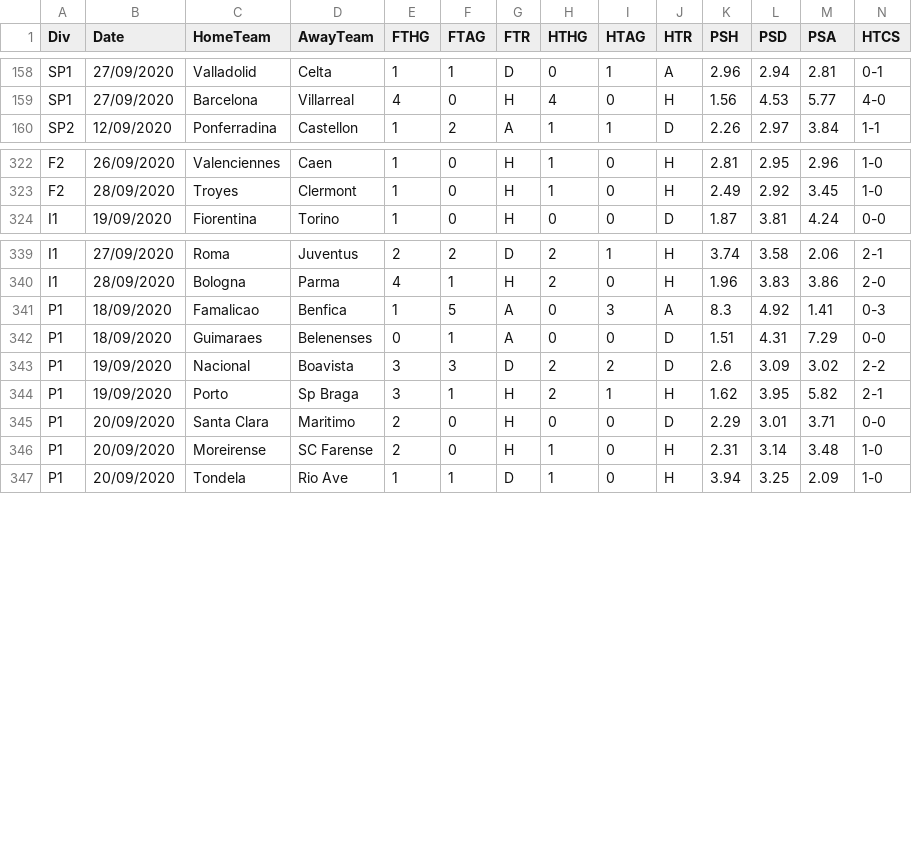
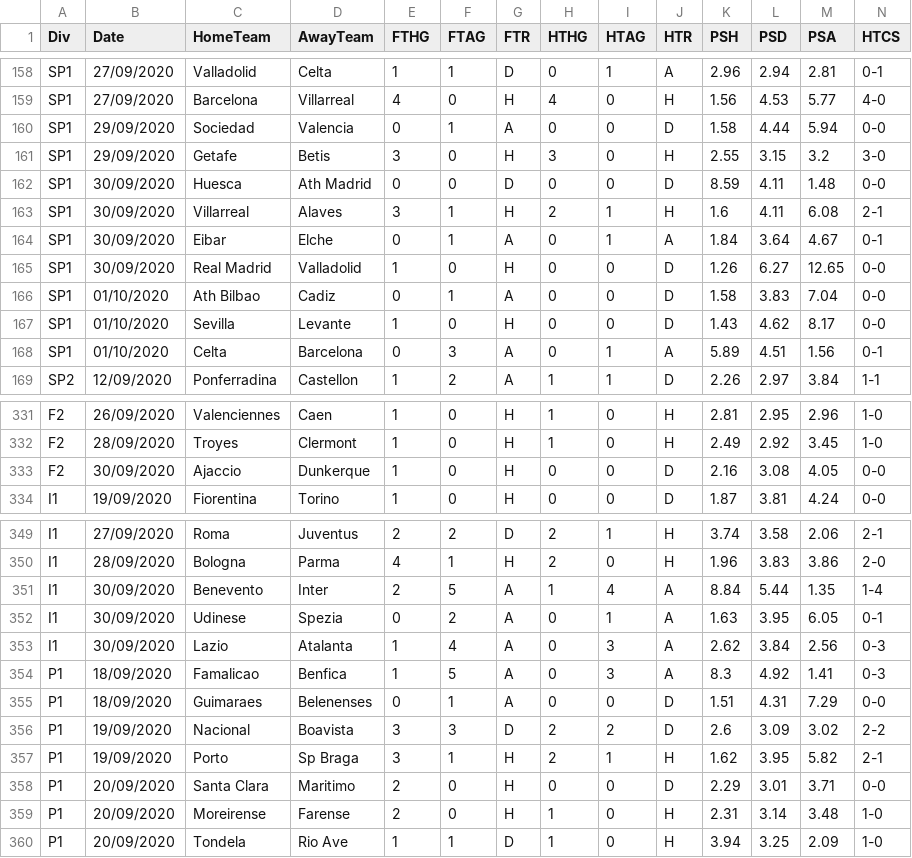
Before and after one commit to gitboyzorro5/FDAS, a CSV file: allteams20202021.csv, drawn as a sheet; only a part is shown, gaps mark what is left out; addresses are those after the commit; rows hold the shown columns only; the diff names each change by its address in the sheet, - before the commit and + after, or states it on an @@ line.

```diff
--- a/allteams20202021.csv
+++ b/allteams20202021.csv
+row 160: SP1 | 29/09/2020 | Sociedad | Valencia | 0 | 1 | A | 0 | 0 | D | 1.58 | 4.44 | 5.94 | 0-0
+row 161: SP1 | 29/09/2020 | Getafe | Betis | 3 | 0 | H | 3 | 0 | H | 2.55 | 3.15 | 3.2 | 3-0
+row 162: SP1 | 30/09/2020 | Huesca | Ath Madrid | 0 | 0 | D | 0 | 0 | D | 8.59 | 4.11 | 1.48 | 0-0
+row 163: SP1 | 30/09/2020 | Villarreal | Alaves | 3 | 1 | H | 2 | 1 | H | 1.6 | 4.11 | 6.08 | 2-1
+row 164: SP1 | 30/09/2020 | Eibar | Elche | 0 | 1 | A | 0 | 1 | A | 1.84 | 3.64 | 4.67 | 0-1
+row 165: SP1 | 30/09/2020 | Real Madrid | Valladolid | 1 | 0 | H | 0 | 0 | D | 1.26 | 6.27 | 12.65 | 0-0
+row 166: SP1 | 01/10/2020 | Ath Bilbao | Cadiz | 0 | 1 | A | 0 | 0 | D | 1.58 | 3.83 | 7.04 | 0-0
+row 167: SP1 | 01/10/2020 | Sevilla | Levante | 1 | 0 | H | 0 | 0 | D | 1.43 | 4.62 | 8.17 | 0-0
+row 168: SP1 | 01/10/2020 | Celta | Barcelona | 0 | 3 | A | 0 | 1 | A | 5.89 | 4.51 | 1.56 | 0-1
+row 333: F2 | 30/09/2020 | Ajaccio | Dunkerque | 1 | 0 | H | 0 | 0 | D | 2.16 | 3.08 | 4.05 | 0-0
+row 351: I1 | 30/09/2020 | Benevento | Inter | 2 | 5 | A | 1 | 4 | A | 8.84 | 5.44 | 1.35 | 1-4
+row 352: I1 | 30/09/2020 | Udinese | Spezia | 0 | 2 | A | 0 | 1 | A | 1.63 | 3.95 | 6.05 | 0-1
+row 353: I1 | 30/09/2020 | Lazio | Atalanta | 1 | 4 | A | 0 | 3 | A | 2.62 | 3.84 | 2.56 | 0-3
-D359 (AwayTeam): SC Farense
+D359 (AwayTeam): Farense
```
Also changed, not shown: F2.csv, I1.csv, 13 other files.
